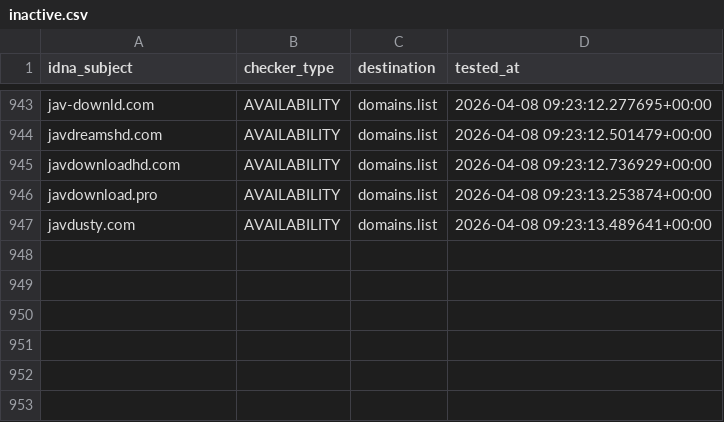
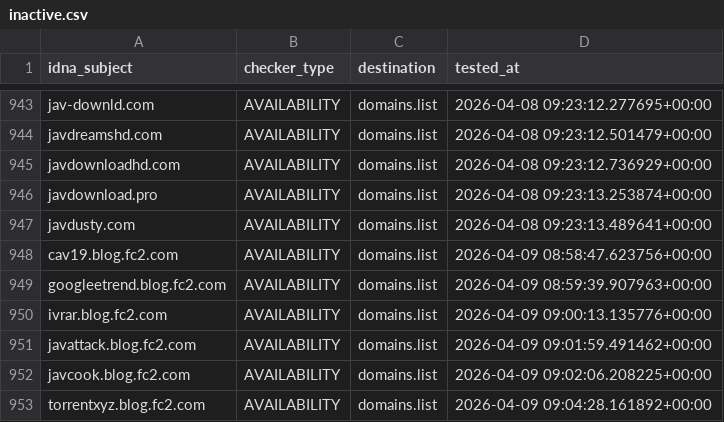
Before and after one commit to Ultimate-Hosts-Blacklist/Bad_JAV_Sites, a CSV file: .pyfunceble/inactive.csv, drawn as a sheet; only a part is shown, gaps mark what is left out.

```diff
--- a/.pyfunceble/inactive.csv
+++ b/.pyfunceble/inactive.csv
@@ -947 +947,7 @@ javdownload.pro,AVAILABILITY,domains.list,2026-04-08 09:23:13.253874+00:00
 javdusty.com,AVAILABILITY,domains.list,2026-04-08 09:23:13.489641+00:00
+cav19.blog.fc2.com,AVAILABILITY,domains.list,2026-04-09 08:58:47.623756+00:00
+googleetrend.blog.fc2.com,AVAILABILITY,domains.list,2026-04-09 08:59:39.907963+00:00
+ivrar.blog.fc2.com,AVAILABILITY,domains.list,2026-04-09 09:00:13.135776+00:00
+javattack.blog.fc2.com,AVAILABILITY,domains.list,2026-04-09 09:01:59.491462+00:00
+javcook.blog.fc2.com,AVAILABILITY,domains.list,2026-04-09 09:02:06.208225+00:00
+torrentxyz.blog.fc2.com,AVAILABILITY,domains.list,2026-04-09 09:04:28.161892+00:00
```
Also changed, not shown: 19 other files.
